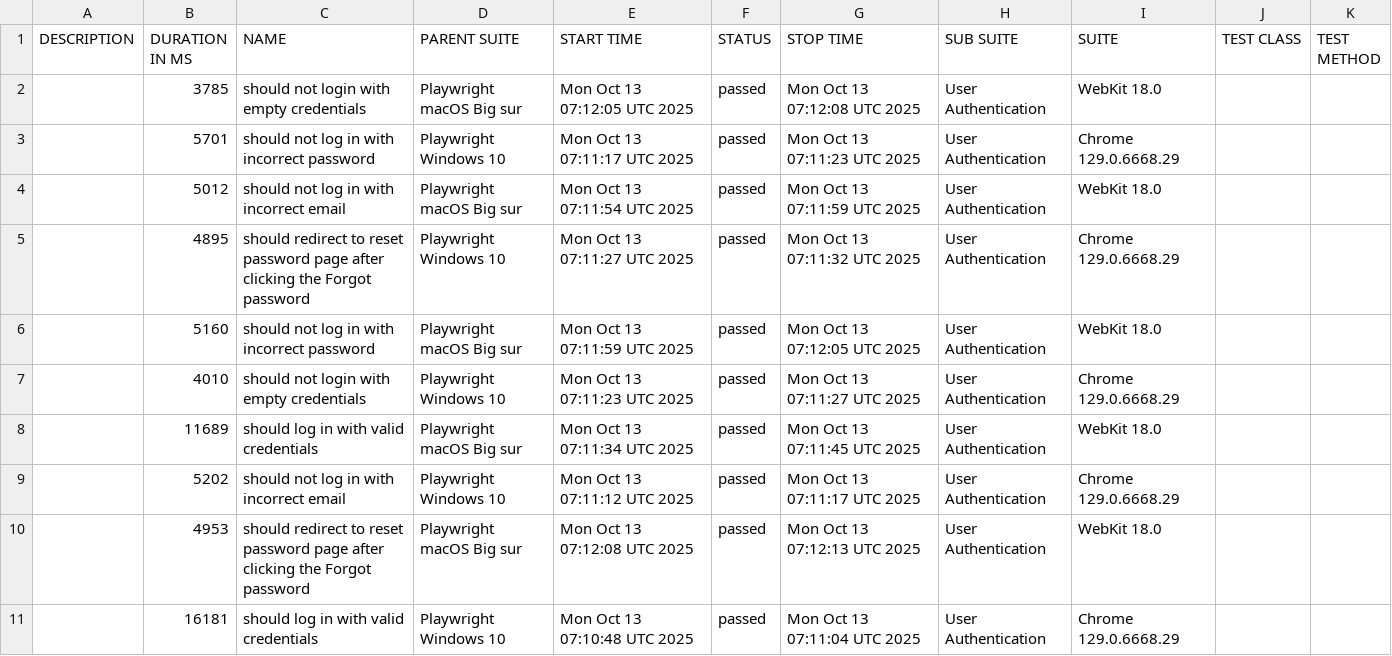
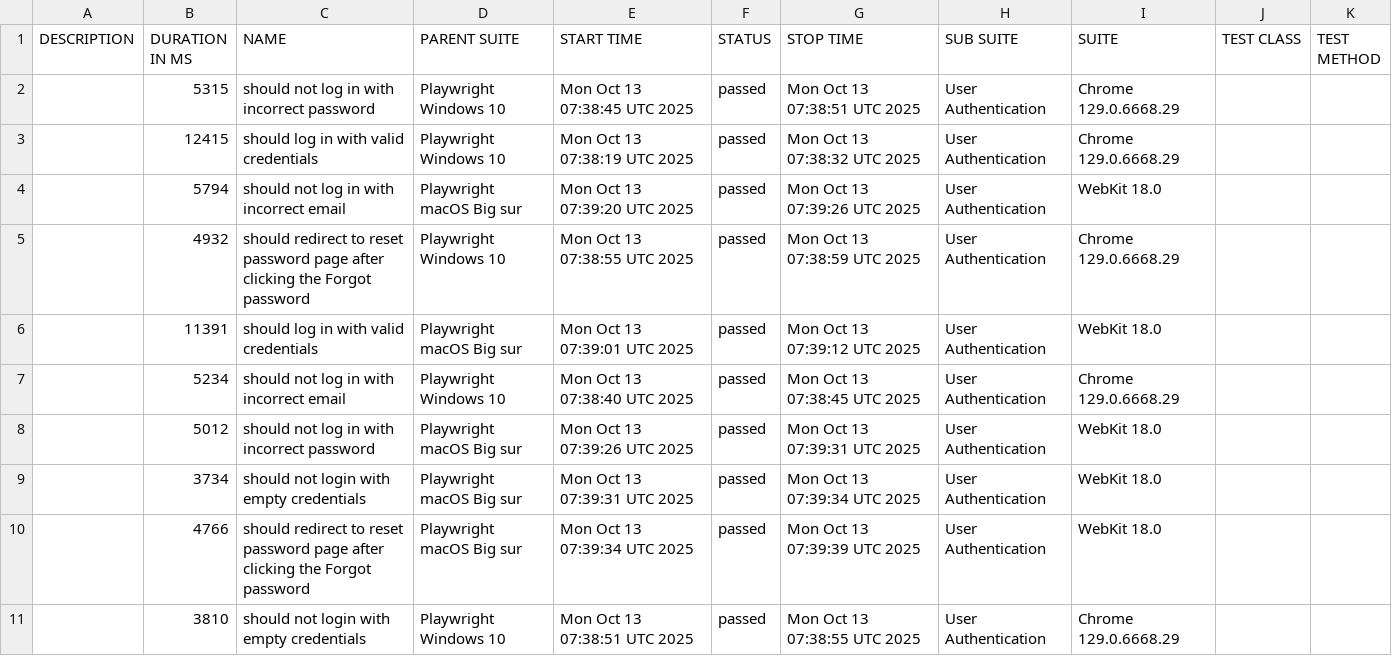
Before and after one commit to netgitqa/QAAssessmentAppService, a CSV file: data/suites.csv, drawn as a sheet.

```diff
--- a/data/suites.csv
+++ b/data/suites.csv
@@ -1,11 +1,11 @@
 "DESCRIPTION","DURATION IN MS","NAME","PARENT SUITE","START TIME","STATUS","STOP TIME","SUB SUITE","SUITE","TEST CLASS","TEST METHOD"
-"","3785","should not login with empty credentials","Playwright macOS Big sur","Mon Oct 13 07:12:05 UTC 2025","passed","Mon Oct 13 07:12:08 UTC 2025","User Authentication","WebKit 18.0","",""
-"","5701","should not log in with incorrect password","Playwright Windows 10","Mon Oct 13 07:11:17 UTC 2025","passed","Mon Oct 13 07:11:23 UTC 2025","User Authentication","Chrome 129.0.6668.29","",""
-"","5012","should not log in with incorrect email","Playwright macOS Big sur","Mon Oct 13 07:11:54 UTC 2025","passed","Mon Oct 13 07:11:59 UTC 2025","User Authentication","WebKit 18.0","",""
-"","4895","should redirect to reset password page after clicking the Forgot password","Playwright Windows 10","Mon Oct 13 07:11:27 UTC 2025","passed","Mon Oct 13 07:11:32 UTC 2025","User Authentication","Chrome 129.0.6668.29","",""
-"","5160","should not log in with incorrect password","Playwright macOS Big sur","Mon Oct 13 07:11:59 UTC 2025","passed","Mon Oct 13 07:12:05 UTC 2025","User Authentication","WebKit 18.0","",""
-"","4010","should not login with empty credentials","Playwright Windows 10","Mon Oct 13 07:11:23 UTC 2025","passed","Mon Oct 13 07:11:27 UTC 2025","User Authentication","Chrome 129.0.6668.29","",""
-"","11689","should log in with valid credentials","Playwright macOS Big sur","Mon Oct 13 07:11:34 UTC 2025","passed","Mon Oct 13 07:11:45 UTC 2025","User Authentication","WebKit 18.0","",""
-"","5202","should not log in with incorrect email","Playwright Windows 10","Mon Oct 13 07:11:12 UTC 2025","passed","Mon Oct 13 07:11:17 UTC 2025","User Authentication","Chrome 129.0.6668.29","",""
-"","4953","should redirect to reset password page after clicking the Forgot password","Playwright macOS Big sur","Mon Oct 13 07:12:08 UTC 2025","passed","Mon Oct 13 07:12:13 UTC 2025","User Authentication","WebKit 18.0","",""
-"","16181","should log in with valid credentials","Playwright Windows 10","Mon Oct 13 07:10:48 UTC 2025","passed","Mon Oct 13 07:11:04 UTC 2025","User Authentication","Chrome 129.0.6668.29","",""
+"","5315","should not log in with incorrect password","Playwright Windows 10","Mon Oct 13 07:38:45 UTC 2025","passed","Mon Oct 13 07:38:51 UTC 2025","User Authentication","Chrome 129.0.6668.29","",""
+"","12415","should log in with valid credentials","Playwright Windows 10","Mon Oct 13 07:38:19 UTC 2025","passed","Mon Oct 13 07:38:32 UTC 2025","User Authentication","Chrome 129.0.6668.29","",""
+"","5794","should not log in with incorrect email","Playwright macOS Big sur","Mon Oct 13 07:39:20 UTC 2025","passed","Mon Oct 13 07:39:26 UTC 2025","User Authentication","WebKit 18.0","",""
+"","4932","should redirect to reset password page after clicking the Forgot password","Playwright Windows 10","Mon Oct 13 07:38:55 UTC 2025","passed","Mon Oct 13 07:38:59 UTC 2025","User Authentication","Chrome 129.0.6668.29","",""
+"","11391","should log in with valid credentials","Playwright macOS Big sur","Mon Oct 13 07:39:01 UTC 2025","passed","Mon Oct 13 07:39:12 UTC 2025","User Authentication","WebKit 18.0","",""
+"","5234","should not log in with incorrect email","Playwright Windows 10","Mon Oct 13 07:38:40 UTC 2025","passed","Mon Oct 13 07:38:45 UTC 2025","User Authentication","Chrome 129.0.6668.29","",""
+"","5012","should not log in with incorrect password","Playwright macOS Big sur","Mon Oct 13 07:39:26 UTC 2025","passed","Mon Oct 13 07:39:31 UTC 2025","User Authentication","WebKit 18.0","",""
+"","3734","should not login with empty credentials","Playwright macOS Big sur","Mon Oct 13 07:39:31 UTC 2025","passed","Mon Oct 13 07:39:34 UTC 2025","User Authentication","WebKit 18.0","",""
+"","4766","should redirect to reset password page after clicking the Forgot password","Playwright macOS Big sur","Mon Oct 13 07:39:34 UTC 2025","passed","Mon Oct 13 07:39:39 UTC 2025","User Authentication","WebKit 18.0","",""
+"","3810","should not login with empty credentials","Playwright Windows 10","Mon Oct 13 07:38:51 UTC 2025","passed","Mon Oct 13 07:38:55 UTC 2025","User Authentication","Chrome 129.0.6668.29","",""
```
Also changed, not shown: 35 other files.
